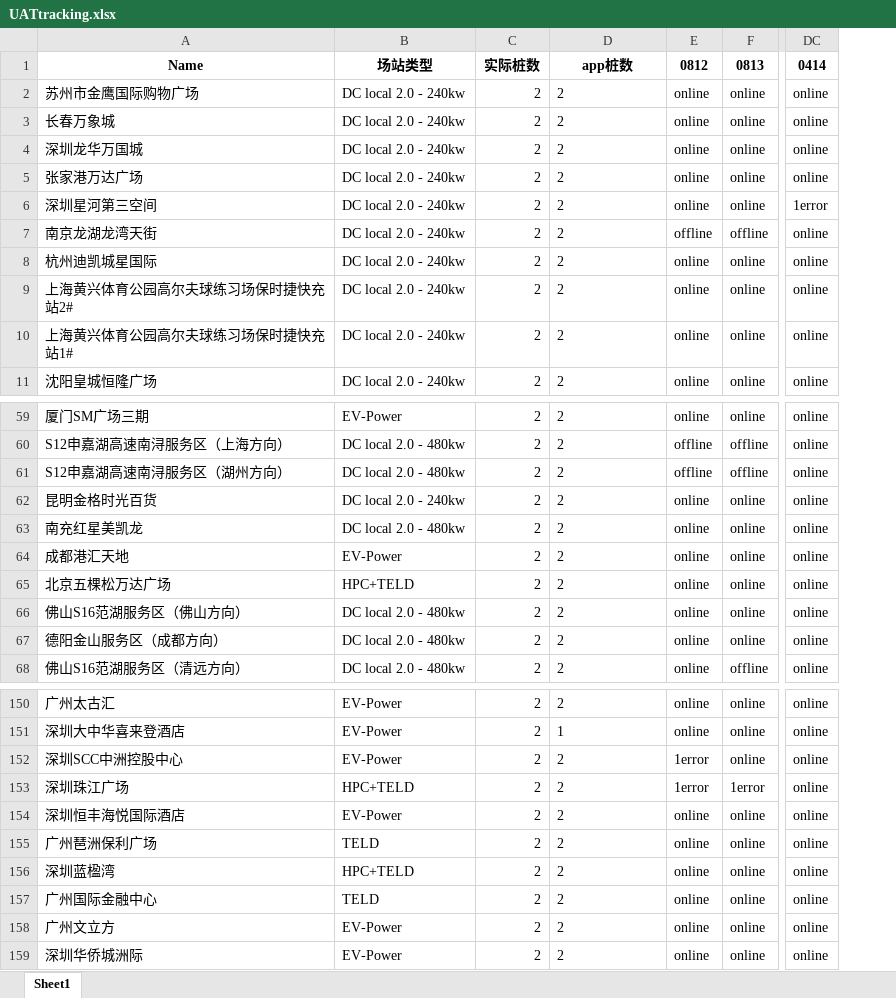
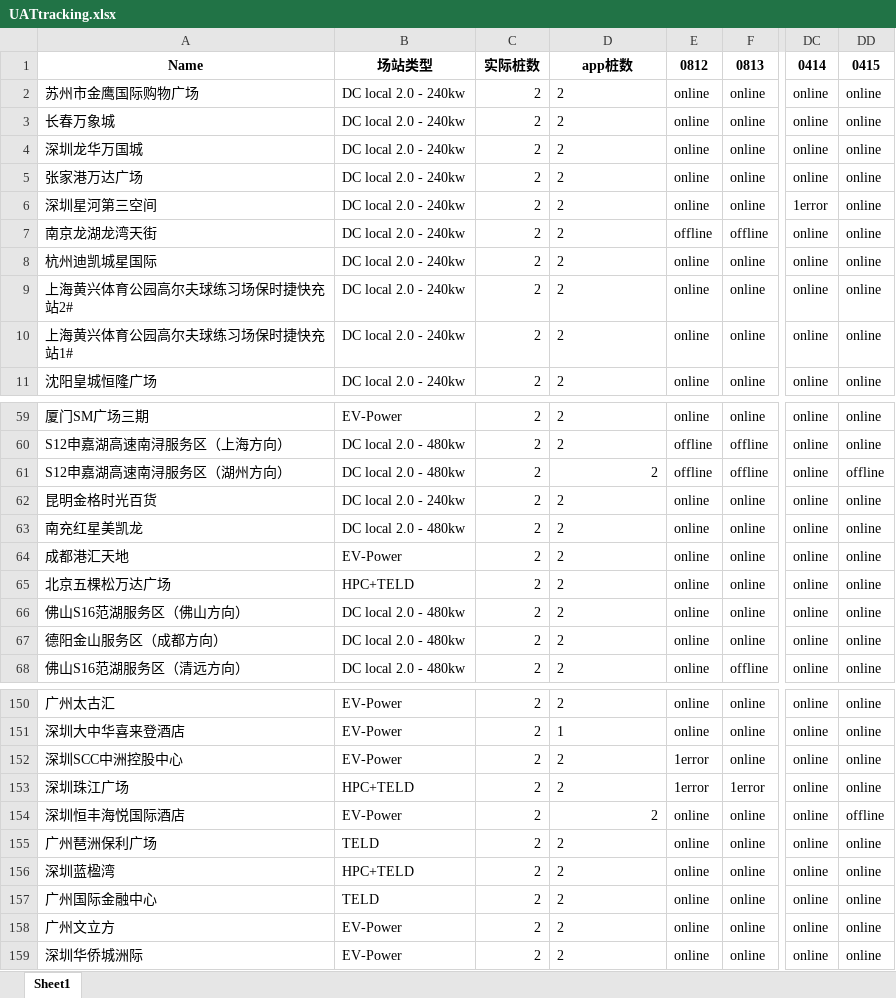
Before and after one commit to Codyyyyyyyy/Demo1, an Excel workbook: UATtracking.xlsx, sheet Sheet1, drawn as a sheet; only a part is shown, gaps mark what is left out; values as stored, in another font and other column widths than the file's, no borders; the diff names each change by its address in the sheet, - before the commit and + after, or states it on an @@ line.

Commit message:
Daily Update

```diff
--- a/UATtracking.xlsx (sheet Sheet1)
+++ b/UATtracking.xlsx (sheet Sheet1)
+column DD, rows 1-11: 0415 | online | online | online | online | online | online | online | online | online | online; rows 59-68: online | online | offline | online | online | online | online | online | online | online; rows 150-159: online | online | online | online | offline | online | online | online | online | online
-D61 alignment: left
+D61 alignment: right
-D154 alignment: left
+D154 alignment: right
```
